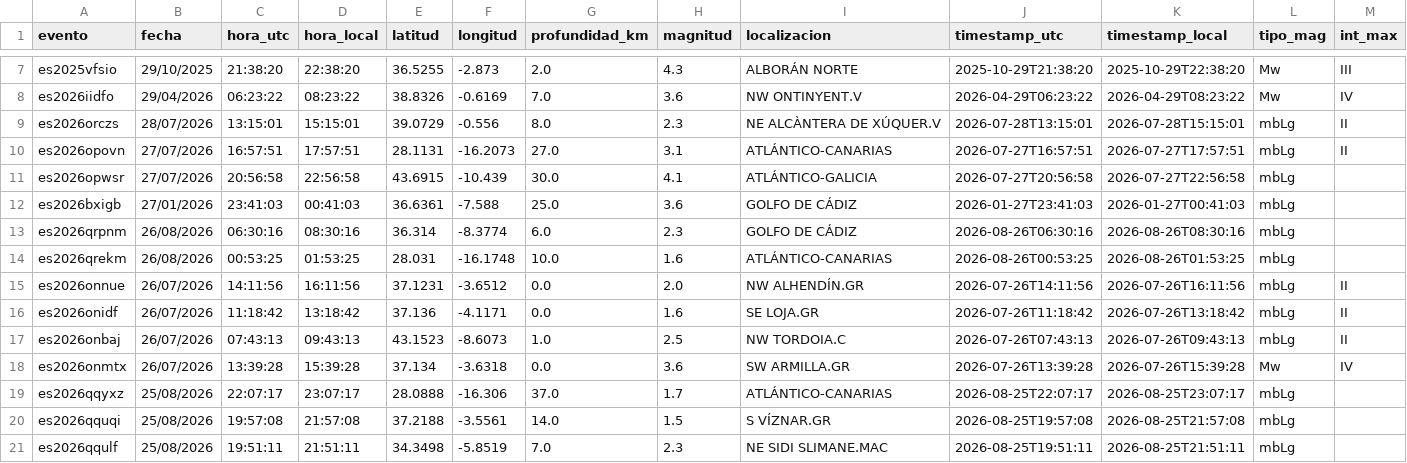
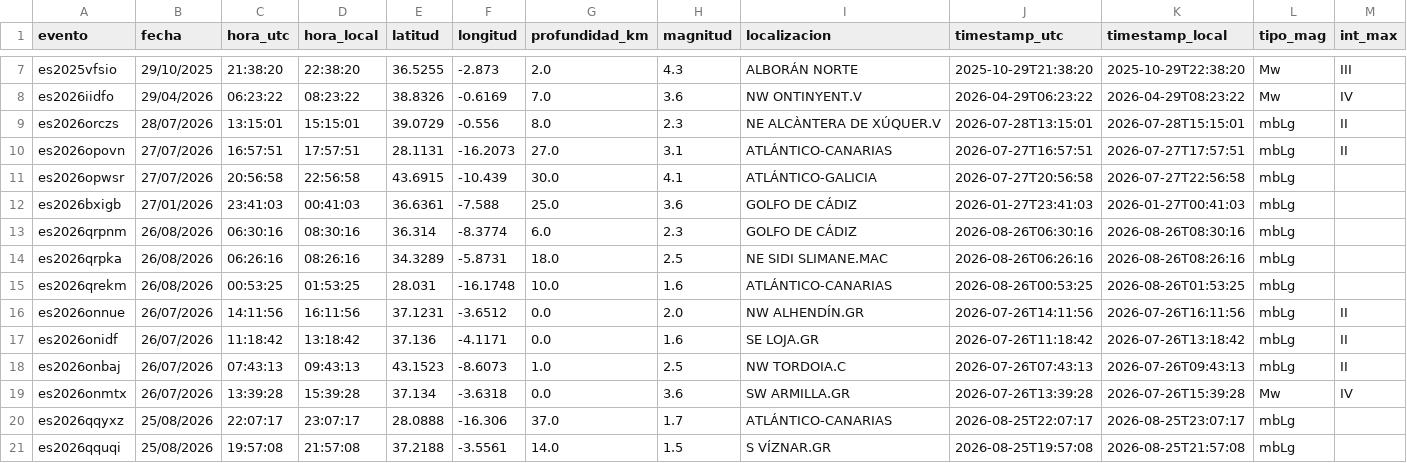
Before and after one commit to rodrigo-j-goncalves/terremotos-dashboard, a CSV file: terremotos_db.csv, drawn as a sheet; only a part is shown, gaps mark what is left out; the shorter side is filled out with more unchanged rows; the diff names each change by its address in the sheet, - before the commit and + after, or states it on an @@ line.

```diff
--- a/terremotos_db.csv
+++ b/terremotos_db.csv
+row 14: es2026qrpka | 26/08/2026 | 06:26:16 | 08:26:16 | 34.3289 | -5.8731 | 18.0 | 2.5 | NE SIDI SLIMANE.MAC | 2026-08-26T06:26:16 | 2026-08-26T08:26:16 | mbLg
```
